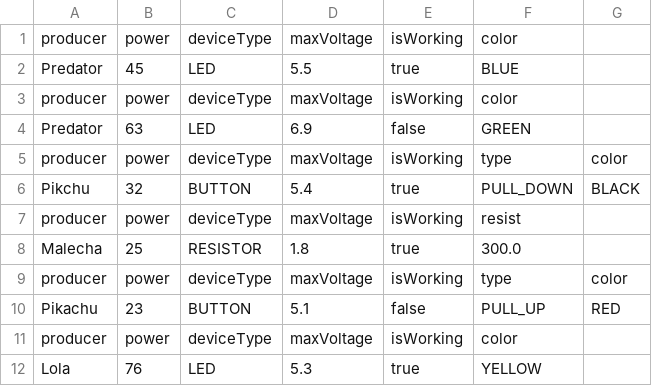
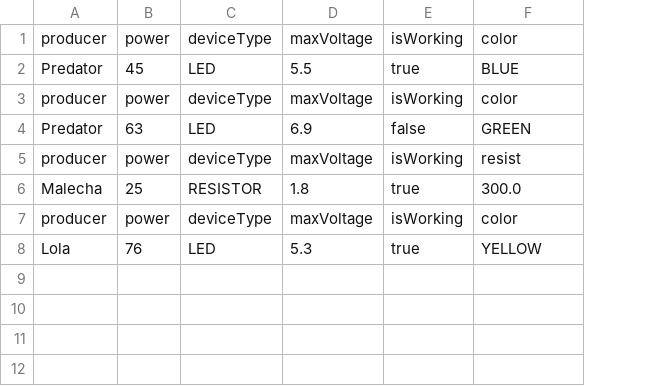
Before and after one commit to tasikprostoy/lab-3-, a CSV file: RESTfulExample/devices.csv, drawn as a sheet; removed rows and columns are numbered as before the commit, all else as after; the diff names each change by its address in the sheet, - before the commit and + after, or states it on an @@ line.

Commit message:
little fixes

```diff
--- a/RESTfulExample/devices.csv
+++ b/RESTfulExample/devices.csv
-column G, empty
-row 5: producer | power | deviceType | maxVoltage | isWorking | type | color
-row 6: Pikchu | 32 | BUTTON | 5.4 | true | PULL_DOWN | BLACK
-row 9: producer | power | deviceType | maxVoltage | isWorking | type | color
-row 10: Pikachu | 23 | BUTTON | 5.1 | false | PULL_UP | RED
```
